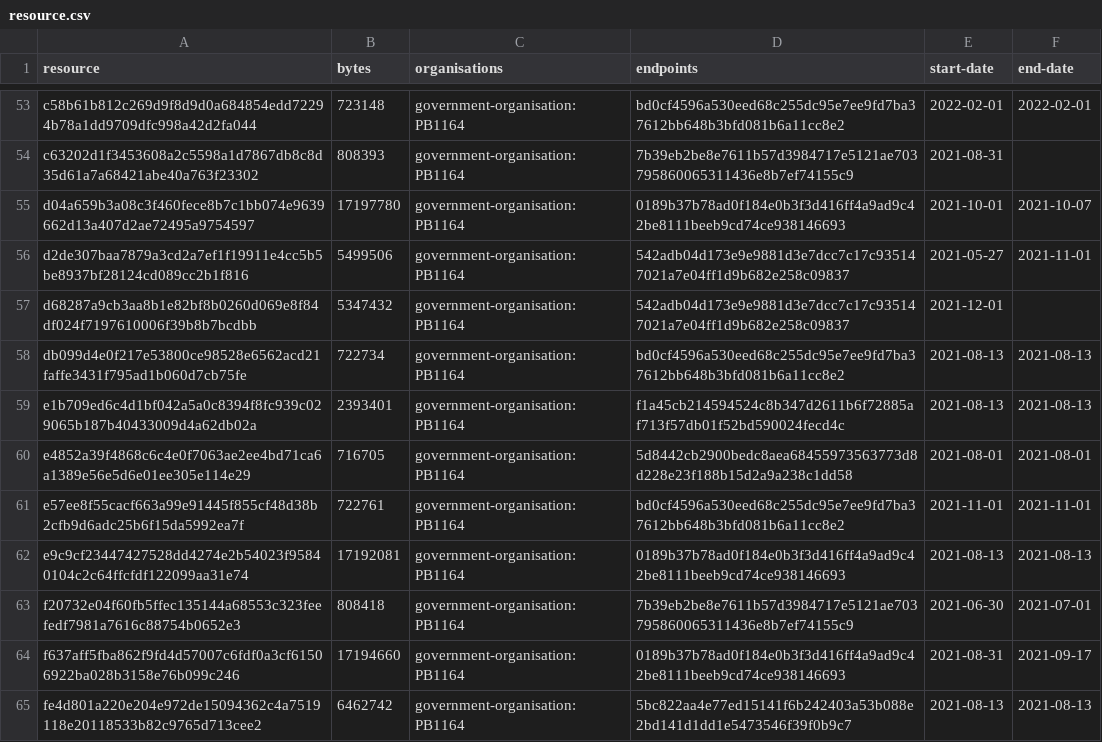
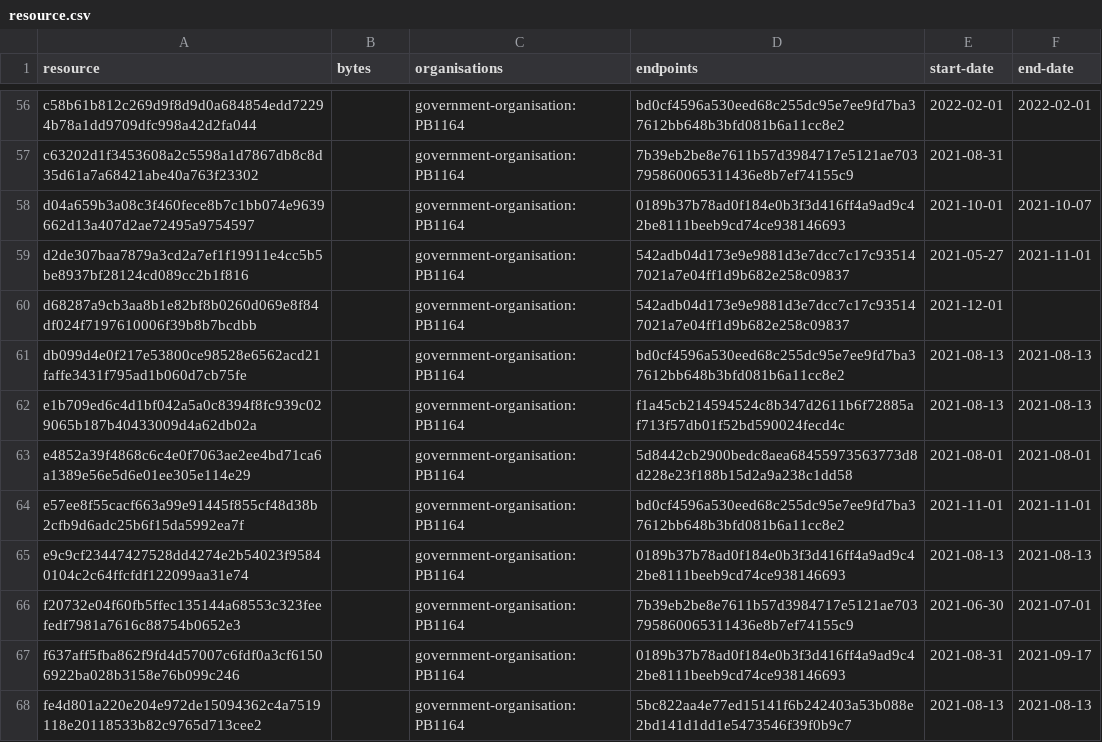
Before and after one commit to digital-land/historic-england-collection, a CSV file: collection/resource.csv, drawn as a sheet; only a part is shown, gaps mark what is left out; addresses are those after the commit; the diff covers the shown part only; the diff names each change by its address in the sheet, - before the commit and + after, or states it on an @@ line.

```diff
--- a/collection/resource.csv
+++ b/collection/resource.csv
-B56 (bytes): 723148
+B56 (bytes): (empty)
-B57 (bytes): 808393
+B57 (bytes): (empty)
-B58 (bytes): 17197780
+B58 (bytes): (empty)
-B59 (bytes): 5499506
+B59 (bytes): (empty)
-B60 (bytes): 5347432
+B60 (bytes): (empty)
-B61 (bytes): 722734
+B61 (bytes): (empty)
-B62 (bytes): 2393401
+B62 (bytes): (empty)
-B63 (bytes): 716705
+B63 (bytes): (empty)
-B64 (bytes): 722761
+B64 (bytes): (empty)
-B65 (bytes): 17192081
+B65 (bytes): (empty)
-B66 (bytes): 808418
+B66 (bytes): (empty)
-B67 (bytes): 17194660
+B67 (bytes): (empty)
-B68 (bytes): 6462742
+B68 (bytes): (empty)
```
Also changed, not shown: 3 added rows and 54 edited cells elsewhere in this file, 2 other files.
